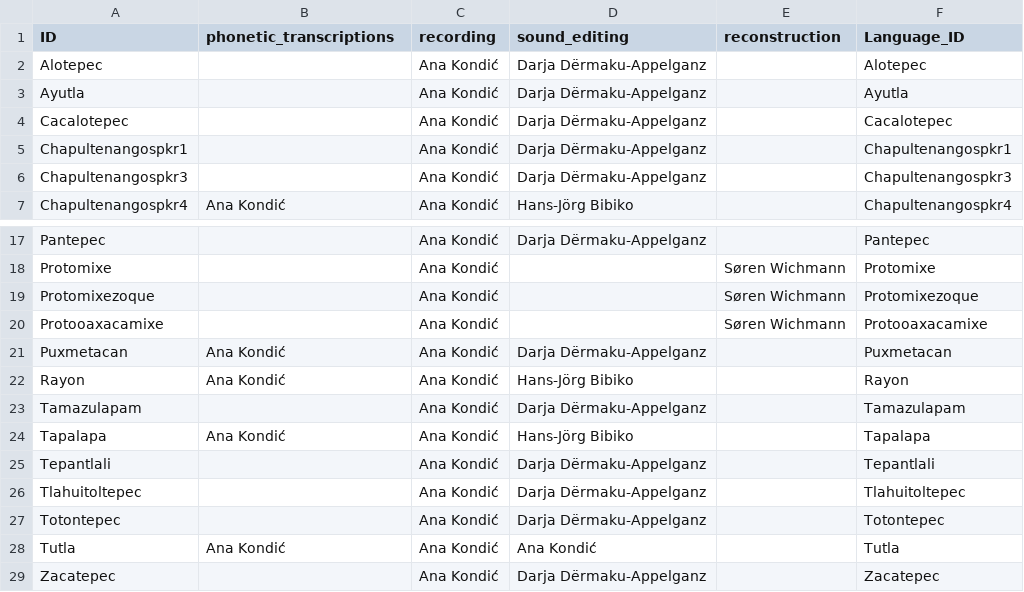
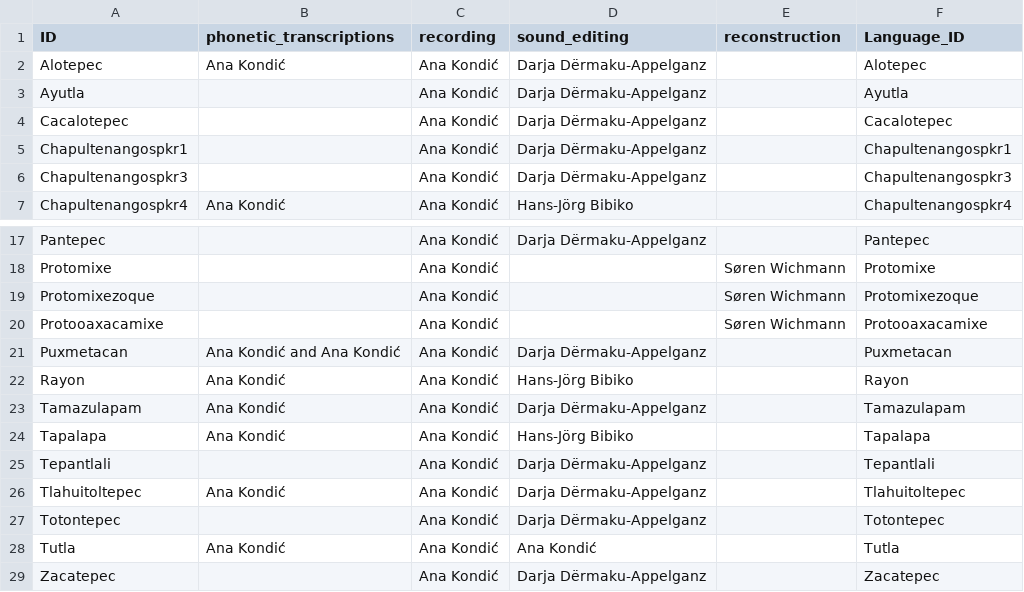
Before and after one commit to lexibank/mixezoqueanvoices, a CSV file: cldf/contributions.csv, drawn as a sheet; only a part is shown, gaps mark what is left out.

```diff
--- a/cldf/contributions.csv
+++ b/cldf/contributions.csv
@@ -1,3 +1,3 @@
 ID,phonetic_transcriptions,recording,sound_editing,reconstruction,Language_ID
-Alotepec,,Ana Kondić,Darja Dërmaku-Appelganz,,Alotepec
+Alotepec,Ana Kondić,Ana Kondić,Darja Dërmaku-Appelganz,,Alotepec
 Ayutla,,Ana Kondić,Darja Dërmaku-Appelganz,,Ayutla
@@ -20,8 +20,8 @@ Protomixezoque,,Ana Kondić,,Søren Wichmann,Protomixezoque
 Protooaxacamixe,,Ana Kondić,,Søren Wichmann,Protooaxacamixe
-Puxmetacan,Ana Kondić,Ana Kondić,Darja Dërmaku-Appelganz,,Puxmetacan
+Puxmetacan,Ana Kondić and Ana Kondić,Ana Kondić,Darja Dërmaku-Appelganz,,Puxmetacan
 Rayon,Ana Kondić,Ana Kondić,Hans-Jörg Bibiko,,Rayon
-Tamazulapam,,Ana Kondić,Darja Dërmaku-Appelganz,,Tamazulapam
+Tamazulapam,Ana Kondić,Ana Kondić,Darja Dërmaku-Appelganz,,Tamazulapam
 Tapalapa,Ana Kondić,Ana Kondić,Hans-Jörg Bibiko,,Tapalapa
 Tepantlali,,Ana Kondić,Darja Dërmaku-Appelganz,,Tepantlali
-Tlahuitoltepec,,Ana Kondić,Darja Dërmaku-Appelganz,,Tlahuitoltepec
+Tlahuitoltepec,Ana Kondić,Ana Kondić,Darja Dërmaku-Appelganz,,Tlahuitoltepec
 Totontepec,,Ana Kondić,Darja Dërmaku-Appelganz,,Totontepec
```
Also changed, not shown: cldf/forms.csv, 5 other files.
